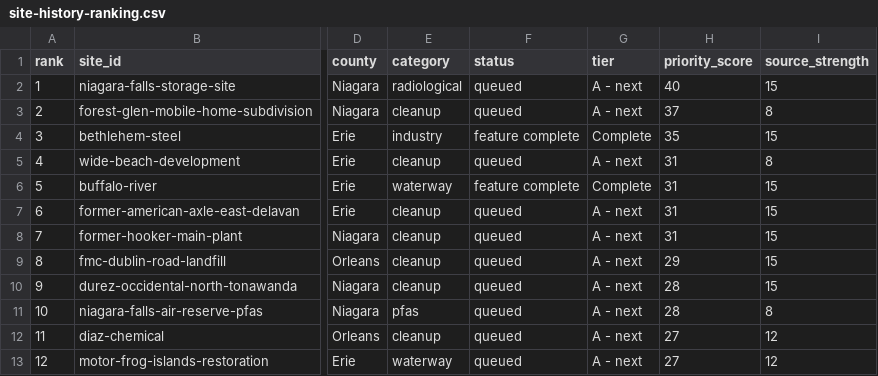
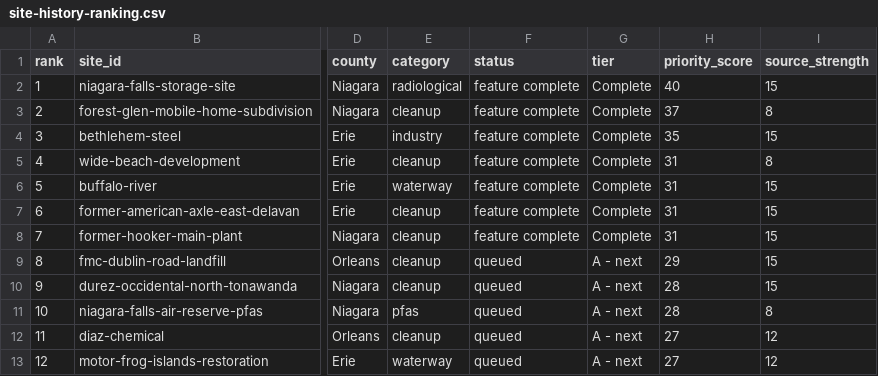
Before and after one commit to townefordmis/wnyatlas, a CSV file: research/site-history-ranking.csv, drawn as a sheet; only a part is shown, gaps mark what is left out; the diff names each change by its address in the sheet, - before the commit and + after, or states it on an @@ line.

```diff
--- a/research/site-history-ranking.csv
+++ b/research/site-history-ranking.csv
-F2:F3 (status): queued
+F2:F3 (status): feature complete
-G2:G3 (tier): A - next
+G2:G3 (tier): Complete
-F5 (status): queued
+F5 (status): feature complete
-G5 (tier): A - next
+G5 (tier): Complete
-F7:F8 (status): queued
+F7:F8 (status): feature complete
-G7:G8 (tier): A - next
+G7:G8 (tier): Complete
```
Also changed, not shown: 5 other files.
